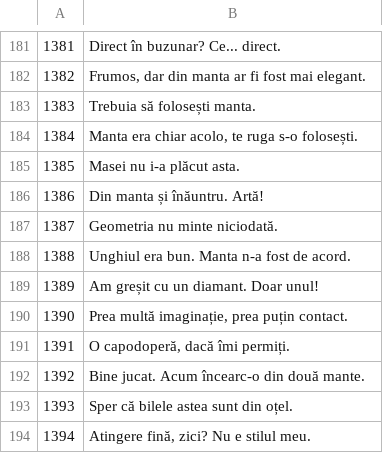
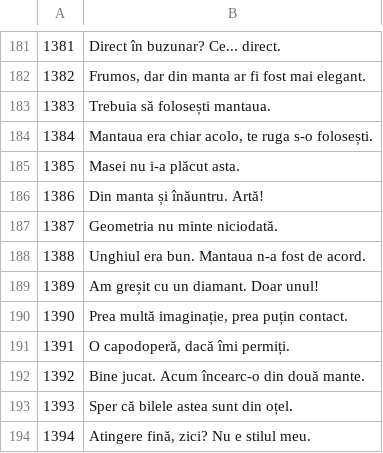
Before and after one commit to allansomensi/snook-legend, a TSV file: tools/i18n-wip/out/ro/ui-05.tsv, drawn as a sheet; only a part is shown, gaps mark what is left out.

```diff
--- a/tools/i18n-wip/out/ro/ui-05.tsv
+++ b/tools/i18n-wip/out/ro/ui-05.tsv
@@ -182,4 +182,4 @@
 1382	Frumos, dar din manta ar fi fost mai elegant.
-1383	Trebuia să folosești manta.
-1384	Manta era chiar acolo, te ruga s-o folosești.
+1383	Trebuia să folosești mantaua.
+1384	Mantaua era chiar acolo, te ruga s-o folosești.
 1385	Masei nu i-a plăcut asta.
@@ -187,3 +187,3 @@
 1387	Geometria nu minte niciodată.
-1388	Unghiul era bun. Manta n-a fost de acord.
+1388	Unghiul era bun. Mantaua n-a fost de acord.
 1389	Am greșit cu un diamant. Doar unul!
```
Also changed, not shown: tools/i18n-wip/out/ro/ui-06.tsv, tools/i18n-wip/out/sv/ui-01.tsv, 17 other files.
